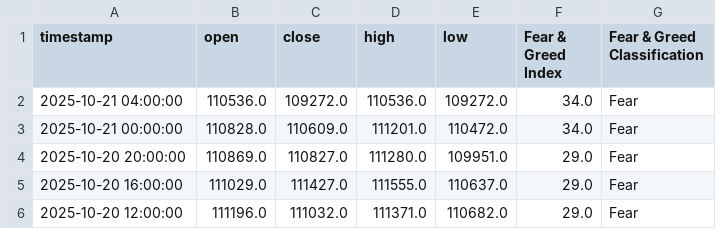
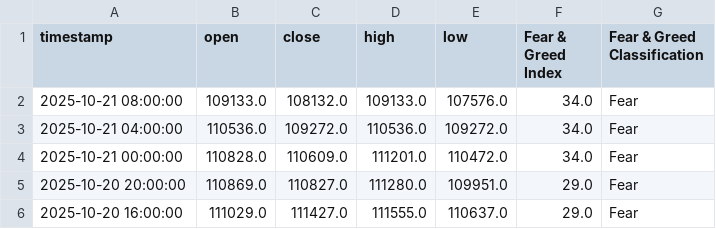
Before and after one commit to MetalGrey/btc-fgi-daily-2020, a CSV file: datasets/btc_with_fgi_4h.csv, drawn as a sheet; only a part is shown; the shorter side is filled out with more unchanged rows; the diff names each change by its address in the sheet, - before the commit and + after, or states it on an @@ line.

```diff
--- a/datasets/btc_with_fgi_4h.csv
+++ b/datasets/btc_with_fgi_4h.csv
+row 2: 2025-10-21 08:00:00 | 109133.0 | 108132.0 | 109133.0 | 107576.0 | 34.0 | Fear
```
